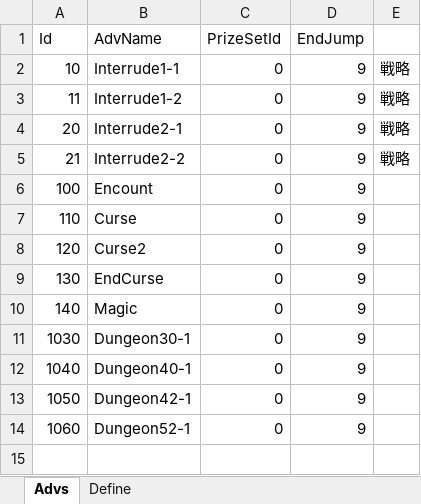
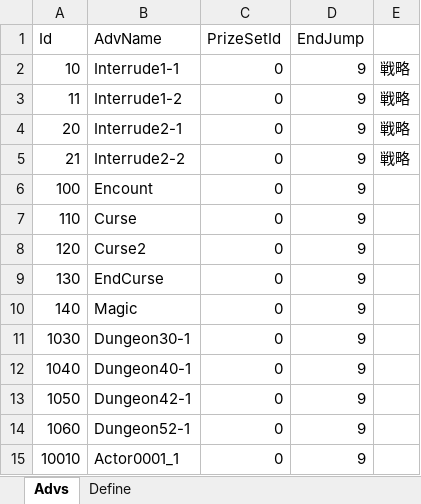
Before and after one commit to seedsclaft/hibikakeut, an Excel workbook: Assets/Data/Adventures.xlsx, sheet Advs, drawn as a sheet; values as stored, in another font and other column widths than the file's, no borders; the diff names each change by its address in the sheet, - before the commit and + after, or states it on an @@ line.

```diff
--- a/Assets/Data/Adventures.xlsx (sheet Advs)
+++ b/Assets/Data/Adventures.xlsx (sheet Advs)
+row 15: 10010 | Actor0001_1 | 0 | 9
```
Also changed, not shown: Assets/Data/BGM.xlsx, Assets/Data/Dungeon0010.xlsx, 23 other files.
